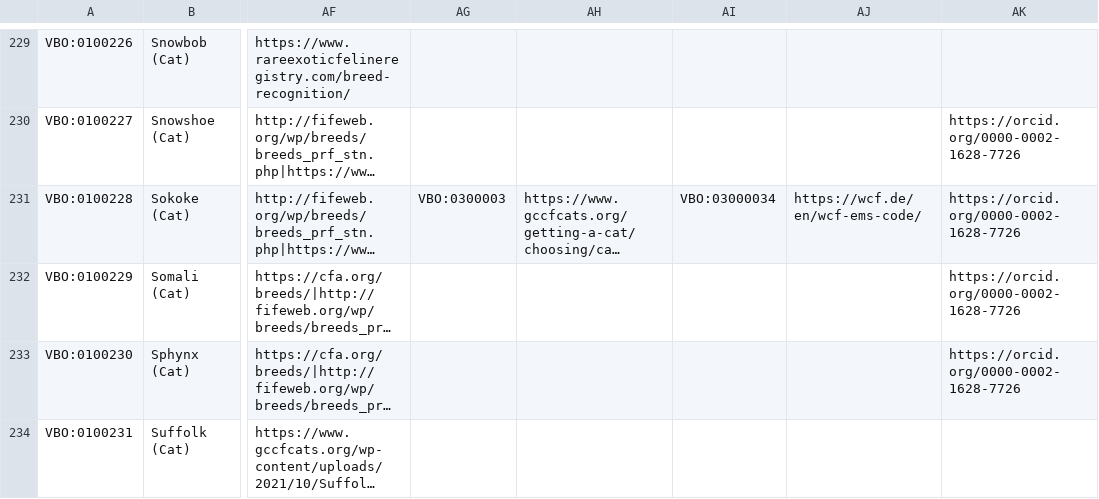
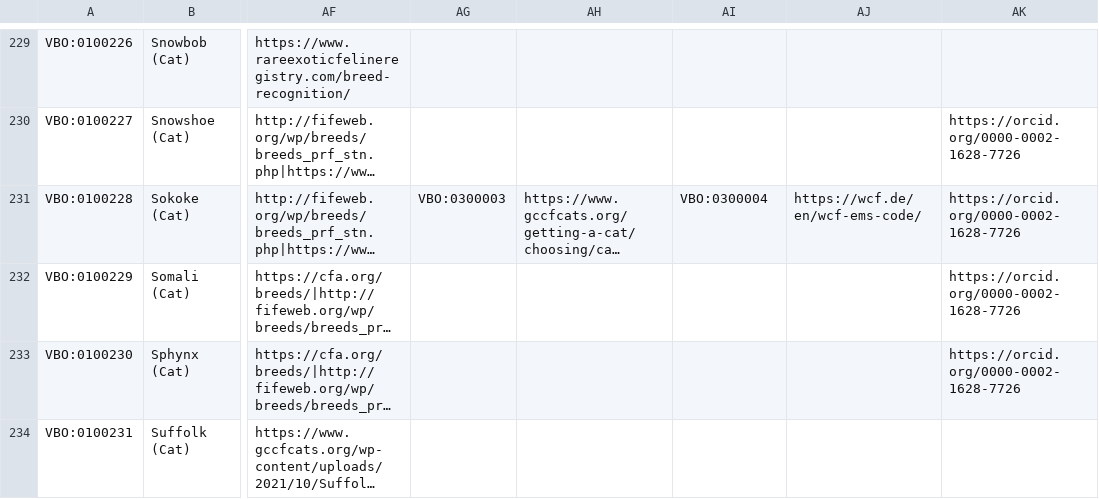
Before and after one commit to monarch-initiative/vertebrate-breed-ontology, a TSV file: src/ontology/components/catbreeds.tsv, drawn as a sheet; only a part is shown, gaps mark what is left out; long unchanged cells end in …; the diff names each change by its address in the sheet, - before the commit and + after, or states it on an @@ line.

```diff
--- a/src/ontology/components/catbreeds.tsv
+++ b/src/ontology/components/catbreeds.tsv
-AI231: VBO:03000034
+AI231: VBO:0300004
```
Also changed, not shown: 2 other files.
